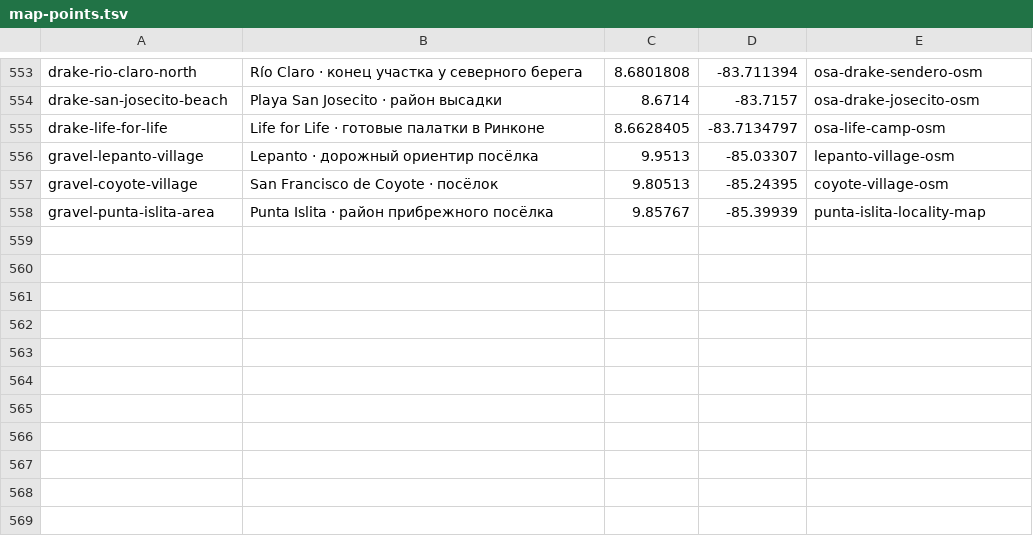
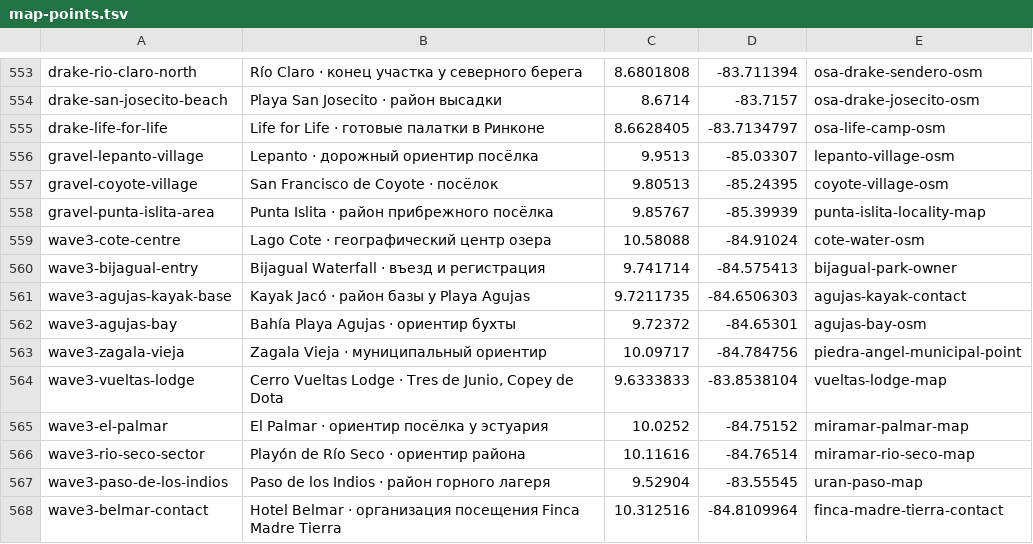
Before and after one commit to Paldd/costa-rica-travel-atlas, a TSV file: data/map-points.tsv, drawn as a sheet; only a part is shown, gaps mark what is left out; the diff names each change by its address in the sheet, - before the commit and + after, or states it on an @@ line.

Commit message:
Review publisher archives and expand Cote, Carara and local trails

```diff
--- a/data/map-points.tsv
+++ b/data/map-points.tsv
+row 559: wave3-cote-centre | Lago Cote · географический центр озера | 10.58088 | -84.91024 | cote-water-osm
+row 560: wave3-bijagual-entry | Bijagual Waterfall · въезд и регистрация | 9.741714 | -84.575413 | bijagual-park-owner
+row 561: wave3-agujas-kayak-base | Kayak Jacó · район базы у Playa Agujas | 9.7211735 | -84.6506303 | agujas-kayak-contact
+row 562: wave3-agujas-bay | Bahía Playa Agujas · ориентир бухты | 9.72372 | -84.65301 | agujas-bay-osm
+row 563: wave3-zagala-vieja | Zagala Vieja · муниципальный ориентир | 10.09717 | -84.784756 | piedra-angel-municipal-point
+row 564: wave3-vueltas-lodge | Cerro Vueltas Lodge · Tres de Junio, Copey de Dota | 9.6333833 | -83.8538104 | vueltas-lodge-map
+row 565: wave3-el-palmar | El Palmar · ориентир посёлка у эстуария | 10.0252 | -84.75152 | miramar-palmar-map
+row 566: wave3-rio-seco-sector | Playón de Río Seco · ориентир района | 10.11616 | -84.76514 | miramar-rio-seco-map
+row 567: wave3-paso-de-los-indios | Paso de los Indios · район горного лагеря | 9.52904 | -83.55545 | uran-paso-map
+row 568: wave3-belmar-contact | Hotel Belmar · организация посещения Finca Madre Tierra | 10.312516 | -84.8109964 | finca-madre-tierra-contact
```
Also changed, not shown: data/checks.tsv, 15 other files.
